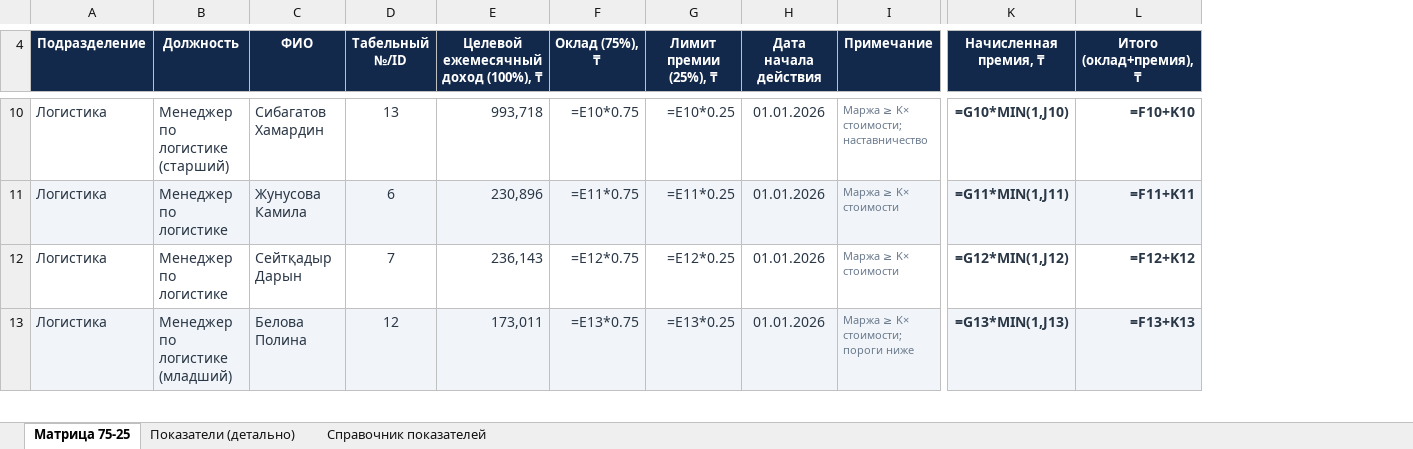
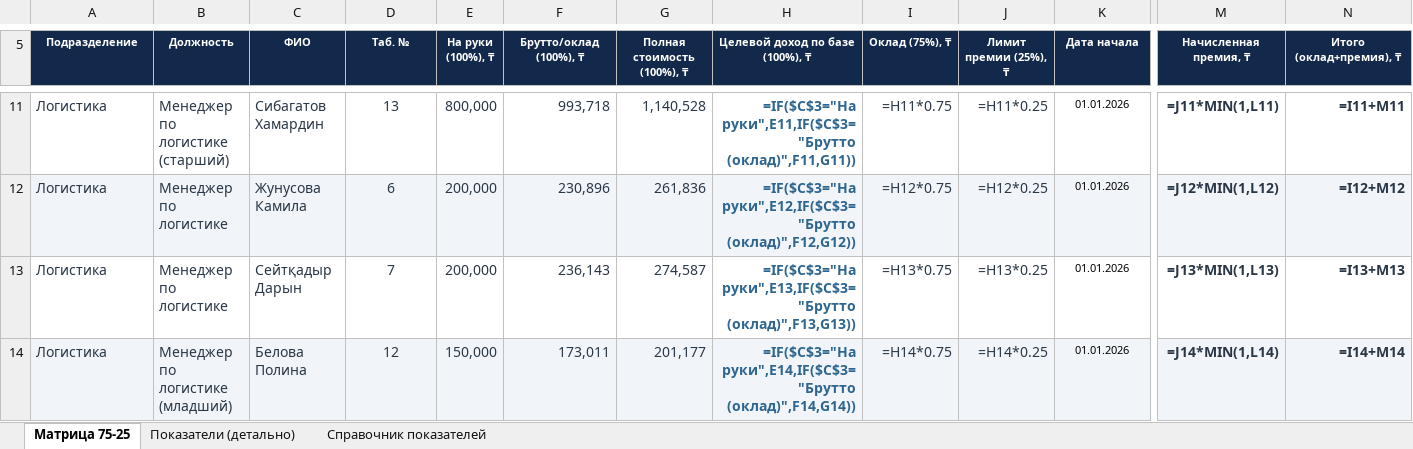
Before and after one commit to aoobakirov/board-presentation, an Excel workbook: motivation/WayStar_Матрица_и_показатели.xlsx, sheet Матрица 75-25, drawn as a sheet; only a part is shown, gaps mark what is left out; values as stored, in another font and other column widths than the file's, no borders; formulas without a stored value are shown as written; removed rows and columns are numbered as before the commit, all else as after; the diff covers the shown part only; the diff names each change by its address in the sheet, - before the commit and + after, or states it on an @@ line.

```diff
--- a/motivation/WayStar_Матрица_и_показатели.xlsx (sheet Матрица 75-25)
+++ b/motivation/WayStar_Матрица_и_показатели.xlsx (sheet Матрица 75-25)
+column E (На руки (100%), ₸), rows 11-14: 800,000 | 200,000 | 200,000 | 150,000
+column G (Полная стоимость (100%), ₸), rows 11-14: 1,140,528 | 261,836 | 274,587 | 201,177
+column H (Целевой доход по базе (100%), ₸), rows 11-14: =IF($C$3="На руки",E11,IF($C$3="Брутто (оклад)",F11,G11)) | =IF($C$3="На руки",E12,IF($C$3="Брутто (оклад)",F12,G12)) | =IF($C$3="На руки",E13,IF($C$3="Брутто (оклад)",F13,G13)) | =IF($C$3="На руки",E14,IF($C$3="Брутто (оклад)",F14,G14))
-column I (Примечание), rows 10-13: Маржа ≥ K× стоимости; наставничество | Маржа ≥ K× стоимости | Маржа ≥ K× стоимости | Маржа ≥ K× стоимости; пороги ниже
@@ A5:D5 text size: smaller @@
-D5: Табельный №/ID
+D5: Таб. №
-F5: Целевой ежемесячный доход (100%), ₸
+F5: Брутто/оклад (100%), ₸
@@ F5 text size: smaller @@
@@ I5:K5 text size: smaller @@
-K5: Дата начала действия
+K5: Дата начала
@@ M5:N5 text size: smaller @@
-I11 (Оклад (75%), ₸): =E10*0.75
+I11 (Оклад (75%), ₸): =H11*0.75
-J11 (Лимит премии (25%), ₸): =E10*0.25
+J11 (Лимит премии (25%), ₸): =H11*0.25
@@ K11:K14 text size: smaller, text colour: #2A3746 → black @@
-M11 (Начисленная премия, ₸): =G10*MIN(1,J10)
+M11 (Начисленная премия, ₸): =J11*MIN(1,L11)
-N11 (Итого (оклад+премия), ₸): =F10+K10
+N11 (Итого (оклад+премия), ₸): =I11+M11
-I12 (Оклад (75%), ₸): =E11*0.75
+I12 (Оклад (75%), ₸): =H12*0.75
-J12 (Лимит премии (25%), ₸): =E11*0.25
+J12 (Лимит премии (25%), ₸): =H12*0.25
-M12 (Начисленная премия, ₸): =G11*MIN(1,J11)
+M12 (Начисленная премия, ₸): =J12*MIN(1,L12)
-N12 (Итого (оклад+премия), ₸): =F11+K11
+N12 (Итого (оклад+премия), ₸): =I12+M12
-I13 (Оклад (75%), ₸): =E12*0.75
+I13 (Оклад (75%), ₸): =H13*0.75
-J13 (Лимит премии (25%), ₸): =E12*0.25
+J13 (Лимит премии (25%), ₸): =H13*0.25
-M13 (Начисленная премия, ₸): =G12*MIN(1,J12)
+M13 (Начисленная премия, ₸): =J13*MIN(1,L13)
-N13 (Итого (оклад+премия), ₸): =F12+K12
+N13 (Итого (оклад+премия), ₸): =I13+M13
-I14 (Оклад (75%), ₸): =E13*0.75
+I14 (Оклад (75%), ₸): =H14*0.75
-J14 (Лимит премии (25%), ₸): =E13*0.25
+J14 (Лимит премии (25%), ₸): =H14*0.25
-M14 (Начисленная премия, ₸): =G13*MIN(1,J13)
+M14 (Начисленная премия, ₸): =J14*MIN(1,L14)
-N14 (Итого (оклад+премия), ₸): =F13+K13
+N14 (Итого (оклад+премия), ₸): =I14+M14
```
Also changed, not shown: 3 added rows, 2 removed rows, 43 edited cells and cell formats elsewhere in this sheet, sheet Показатели (детально), sheet Справочник показателей, 3 other files.
